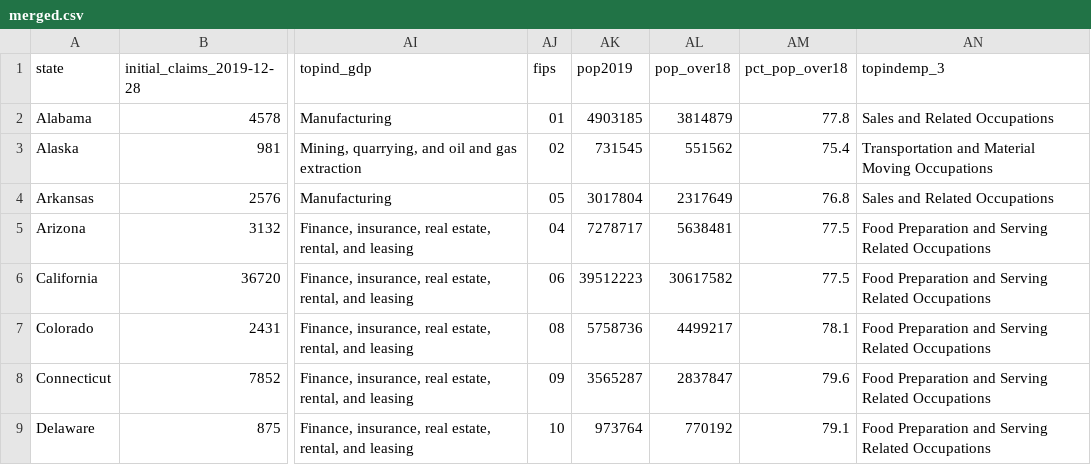
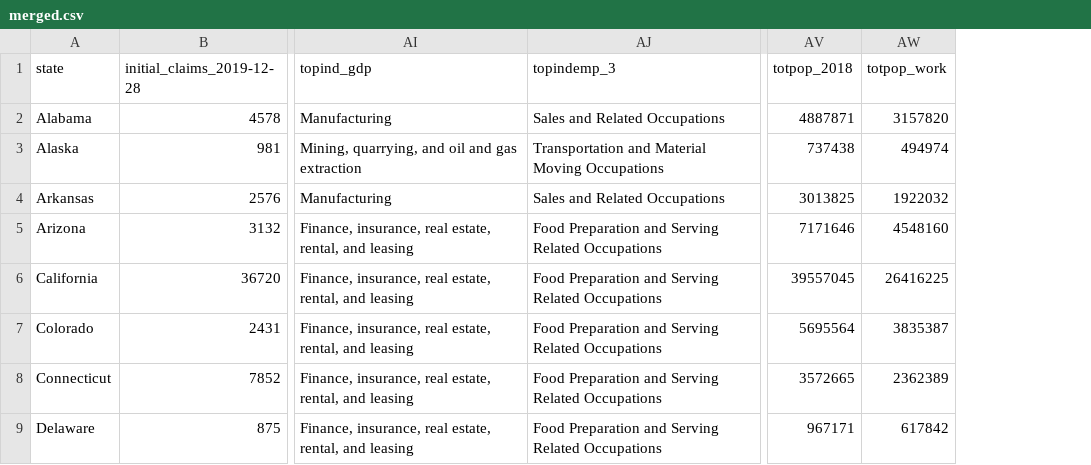
Before and after one commit to ruochen-wang97/dspp-finalproject, a CSV file: data/clean/merged.csv, drawn as a sheet; only a part is shown, gaps mark what is left out; removed rows and columns are numbered as before the commit, all else as after; the diff names each change by its address in the sheet, - before the commit and + after, or states it on an @@ line.

Commit message:
add updated work pop data

```diff
--- a/data/clean/merged.csv
+++ b/data/clean/merged.csv
-column AJ (fips), rows 2-9: 01 | 02 | 05 | 04 | 06 | 08 | 09 | 10
-column AK (pop2019), rows 2-9: 4903185 | 731545 | 3017804 | 7278717 | 39512223 | 5758736 | 3565287 | 973764
-column AL (pop_over18), rows 2-9: 3814879 | 551562 | 2317649 | 5638481 | 30617582 | 4499217 | 2837847 | 770192
-column AM (pct_pop_over18), rows 2-9: 77.8 | 75.4 | 76.8 | 77.5 | 77.5 | 78.1 | 79.6 | 79.1
+column AV (totpop_2018), rows 2-9: 4887871 | 737438 | 3013825 | 7171646 | 39557045 | 5695564 | 3572665 | 967171
+column AW (totpop_work), rows 2-9: 3157820 | 494974 | 1922032 | 4548160 | 26416225 | 3835387 | 2362389 | 617842
```
Also changed, not shown: 3 other files.
